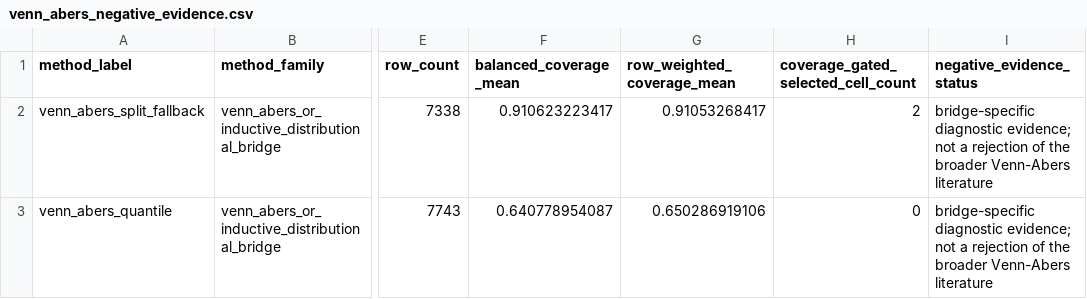
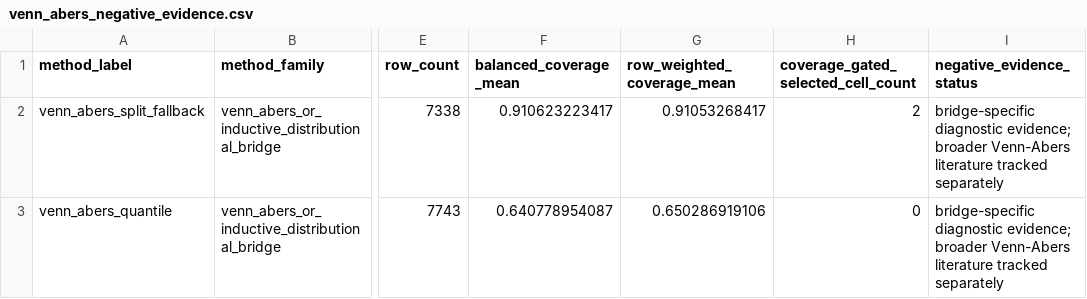
Before and after one commit to detasar/regression-conformal-prediction-research-atlas, a CSV file: atlas/results/venn_abers_negative_evidence.csv, drawn as a sheet; only a part is shown, gaps mark what is left out; the diff names each change by its address in the sheet, - before the commit and + after, or states it on an @@ line.

Commit message:
Add atlas accounting and Venn diagnostics

```diff
--- a/atlas/results/venn_abers_negative_evidence.csv
+++ b/atlas/results/venn_abers_negative_evidence.csv
-I2:I3 (negative_evidence_status): …diagnostic evidence; not a rejection of the broader Venn-Abers literature
+I2:I3 (negative_evidence_status): …diagnostic evidence; broader Venn-Abers literature tracked separately
```
Also changed, not shown: 37 other files.
